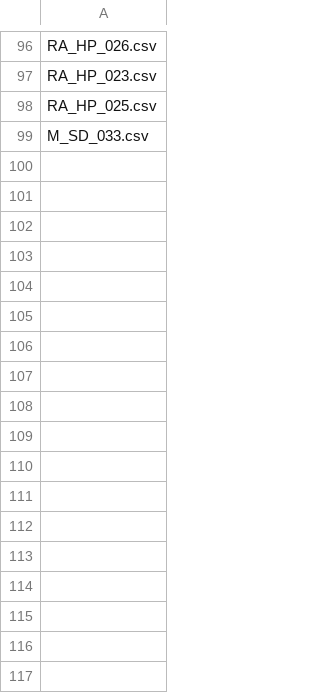
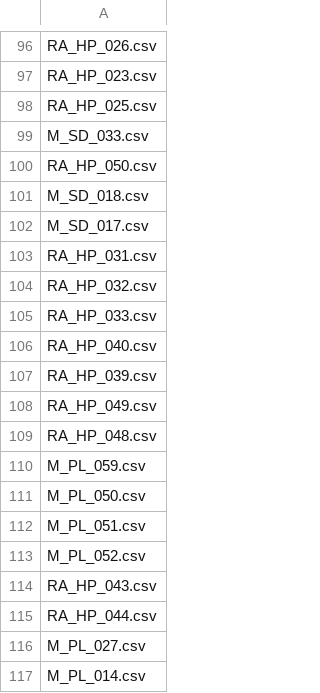
Before and after one commit to jgalgarra/bipartgraph, a CSV file: conf/datossafefiles.csv, drawn as a sheet; only a part is shown, gaps mark what is left out; the diff names each change by its address in the sheet, - before the commit and + after, or states it on an @@ line.

```diff
--- a/conf/datossafefiles.csv
+++ b/conf/datossafefiles.csv
+row 100: RA_HP_050.csv
+row 101: M_SD_018.csv
+row 102: M_SD_017.csv
+row 103: RA_HP_031.csv
+row 104: RA_HP_032.csv
+row 105: RA_HP_033.csv
+row 106: RA_HP_040.csv
+row 107: RA_HP_039.csv
+row 108: RA_HP_049.csv
+row 109: RA_HP_048.csv
+row 110: M_PL_059.csv
+row 111: M_PL_050.csv
+row 112: M_PL_051.csv
+row 113: M_PL_052.csv
+row 114: RA_HP_043.csv
+row 115: RA_HP_044.csv
+row 116: M_PL_027.csv
+row 117: M_PL_014.csv
```
Also changed, not shown: conf/labelcolors.csv, data/references.csv, 12 other files.
